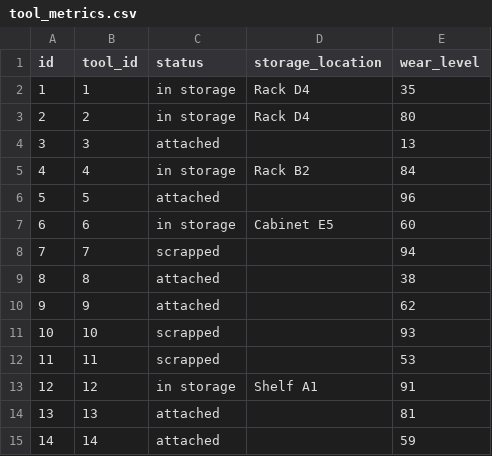
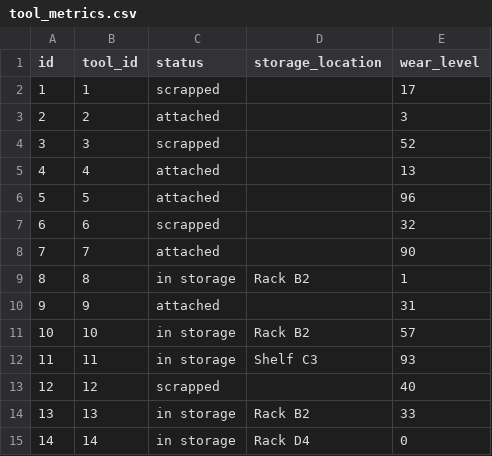
Before and after one commit to jschubert2/Machine_Management, a CSV file: backend/csv/tool_metrics.csv, drawn as a sheet; only a part is shown; the diff covers the shown part only.

```diff
--- a/backend/csv/tool_metrics.csv
+++ b/backend/csv/tool_metrics.csv
@@ -1,15 +1,15 @@
 id,tool_id,status,storage_location,wear_level
-1,1,in storage,Rack D4,35
-2,2,in storage,Rack D4,80
-3,3,attached,,13
-4,4,in storage,Rack B2,84
+1,1,scrapped,,17
+2,2,attached,,3
+3,3,scrapped,,52
+4,4,attached,,13
 5,5,attached,,96
-6,6,in storage,Cabinet E5,60
-7,7,scrapped,,94
-8,8,attached,,38
-9,9,attached,,62
-10,10,scrapped,,93
-11,11,scrapped,,53
-12,12,in storage,Shelf A1,91
-13,13,attached,,81
-14,14,attached,,59
+6,6,scrapped,,32
+7,7,attached,,90
+8,8,in storage,Rack B2,1
+9,9,attached,,31
+10,10,in storage,Rack B2,57
+11,11,in storage,Shelf C3,93
+12,12,scrapped,,40
+13,13,in storage,Rack B2,33
+14,14,in storage,Rack D4,0
```
Also changed, not shown: 35 edited cells elsewhere in this file, backend/csv/machine_metrics.csv, backend/csv/machines.csv, 17 other files.
